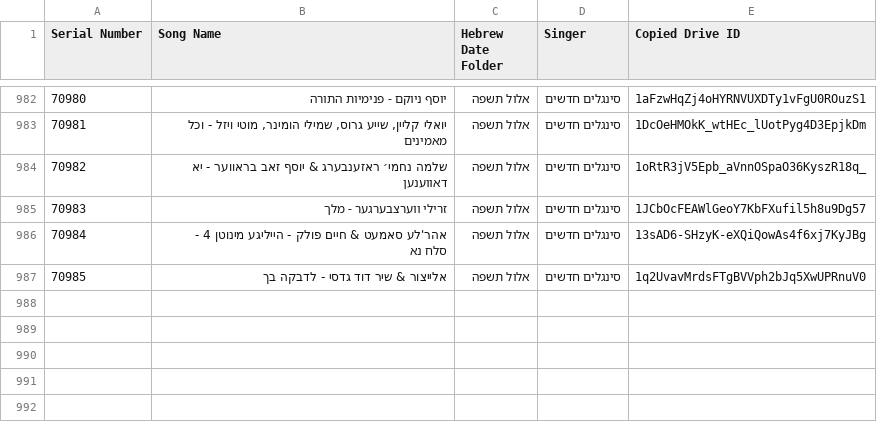
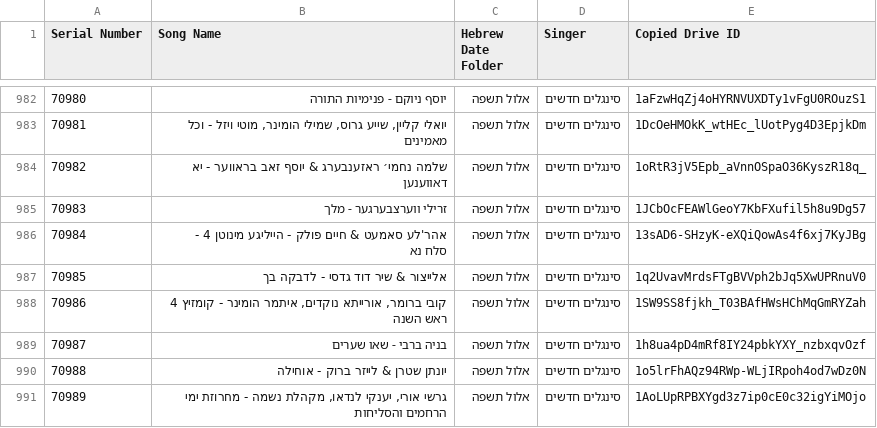
Before and after one commit to NHLOCAL/shir-bot, a CSV file: drive_data/new-songs.csv, drawn as a sheet; only a part is shown, gaps mark what is left out; the diff names each change by its address in the sheet, - before the commit and + after, or states it on an @@ line.

```diff
--- a/drive_data/new-songs.csv
+++ b/drive_data/new-songs.csv
+row 988: 70986 | קובי ברומר, אורייתא נוקדים, איתמר הומינר - קומזיץ 4 ראש השנה | אלול תשפה | סינגלים חדשים | 1SW9SS8fjkh_T03BAfHWsHChMqGmRYZah
+row 989: 70987 | בניה ברבי - שאו שערים | אלול תשפה | סינגלים חדשים | 1h8ua4pD4mRf8IY24pbkYXY_nzbxqvOzf
+row 990: 70988 | יונתן שטרן & לייזר ברוק - אוחילה | אלול תשפה | סינגלים חדשים | 1o5lrFhAQz94RWp-WLjIRpoh4od7wDz0N
+row 991: 70989 | גרשי אורי, יענקי לנדאו, מקהלת נשמה - מחרוזת ימי הרחמים והסליחות | אלול תשפה | סינגלים חדשים | 1AoLUpRPBXYgd3z7ip0cE0c32igYiMOjo
```
Also changed, not shown: 2 other files.
